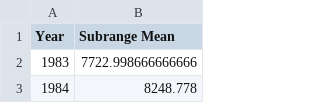
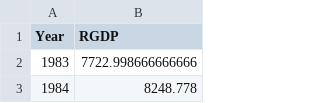
Before and after one commit to srkvatsa/cds-datathon, a CSV file: datascraping/clean/rgdp.csv, drawn as a sheet; only a part is shown.

```diff
--- a/datascraping/clean/rgdp.csv
+++ b/datascraping/clean/rgdp.csv
@@ -1,2 +1,2 @@
-Year,Subrange Mean
+Year,RGDP
 1983,7722.998666666666
```
Also changed, not shown: datascraping/clean/fedfunds.csv, datascraping/clean/unemploymentrate.csv, 4 other files.
